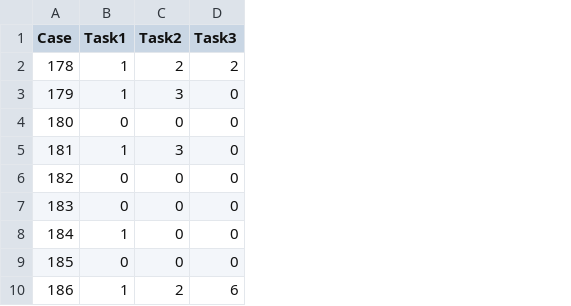
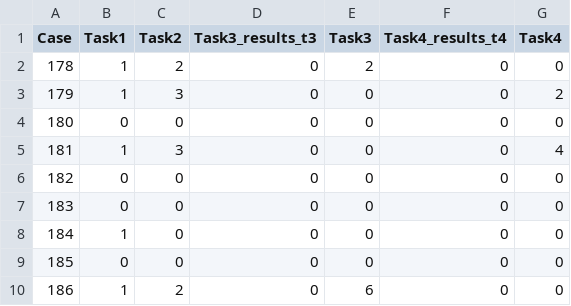
Before and after one commit to diegosantarelli/PHMAP_23, a CSV file: results.csv, drawn as a sheet; only a part is shown; the diff names each change by its address in the sheet, - before the commit and + after, or states it on an @@ line.

Commit message:
task 4

```diff
--- a/results.csv
+++ b/results.csv
+column D (Task3_results_t3), rows 2-10: all 0
+column F (Task4_results_t4), rows 2-10: all 0
+column G (Task4), rows 2-10: 0 | 2 | 0 | 4 | 0 | 0 | 0 | 0 | 0
```
Also changed, not shown: 6 other files.
